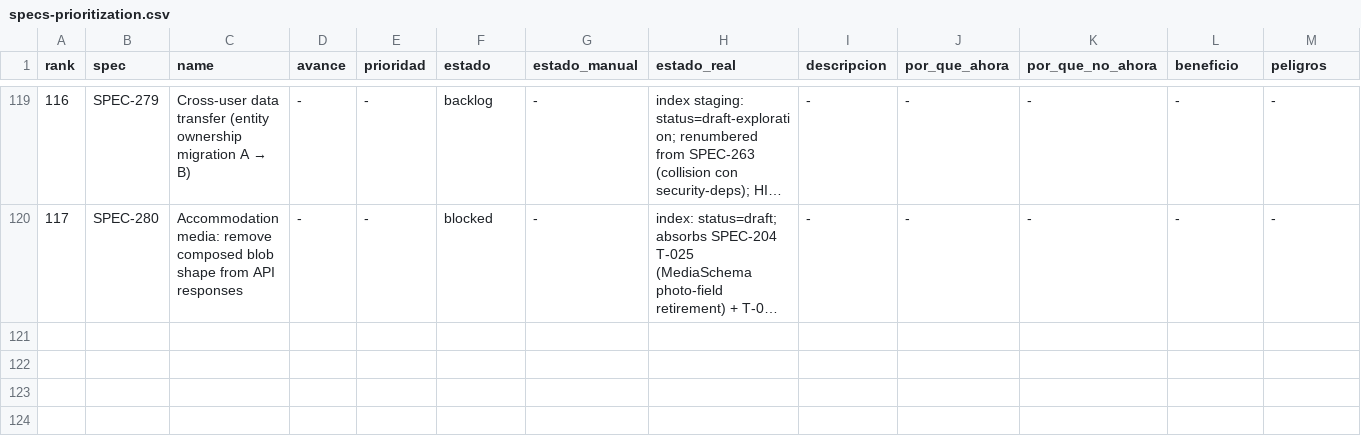
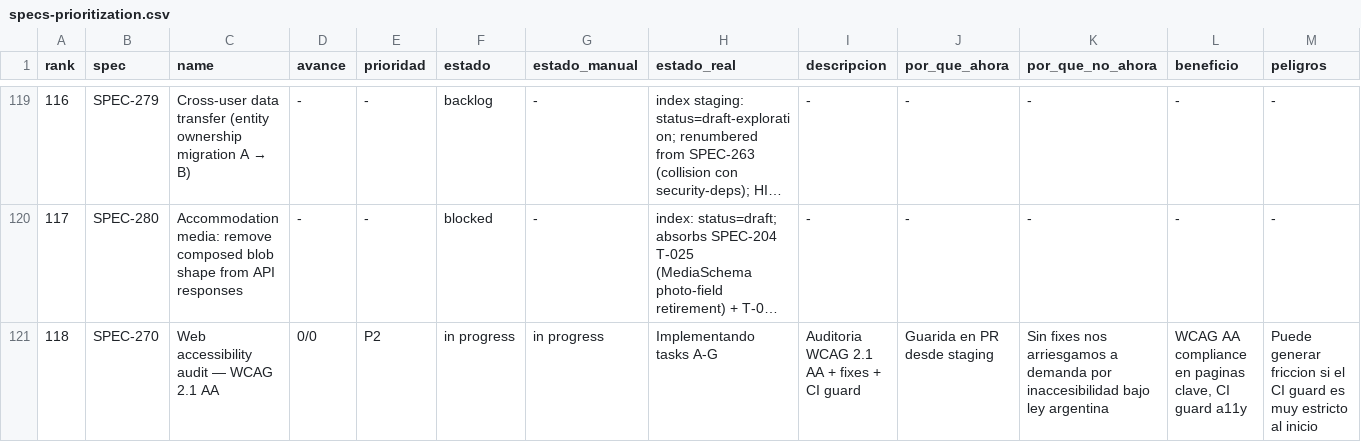
Before and after one commit to qazuor/hospeda, a CSV file: specs-prioritization.csv, drawn as a sheet; only a part is shown, gaps mark what is left out; long unchanged cells end in …; rows hold the shown columns only; the diff names each change by its address in the sheet, - before the commit and + after, or states it on an @@ line.

Commit message:
feat(web): implement WCAG 2.1 AA fixes — contrast, focus, alt, landmarks, tap targets, a11y sweep
- A: brand-primary-text token (river700) for links, verified ~6.5:1 contrast
- B: alt text improvements (decorative hero imgs, card imgs)
- C: focus-visible with visible indicators (form inputs, MobileMenu, footer)
- D: tap targets 44px min (ScrollToTop, MobileMenu auth button)
- E: landmark/ARIA fixes (footer role=contentinfo, danger role=alert)
- G: axe-core sweep script + CI workflow (staging push, 0 critical/serious gate)

```diff
--- a/specs-prioritization.csv
+++ b/specs-prioritization.csv
+row 121: 118 | SPEC-270 | Web accessibility audit — WCAG 2.1 AA | 0/0 | P2 | in progress | in progress | Implementando tasks A-G | Auditoria WCAG 2.1 AA + fixes + CI guard | Guarida en PR desde staging | Sin fixes nos arriesgamos a demanda por inaccesibilidad bajo ley argentina | WCAG AA compliance en paginas clave, CI guard a11y | Puede generar friccion si el CI guard es muy estricto al inicio
```
Also changed, not shown: 18 other files.
